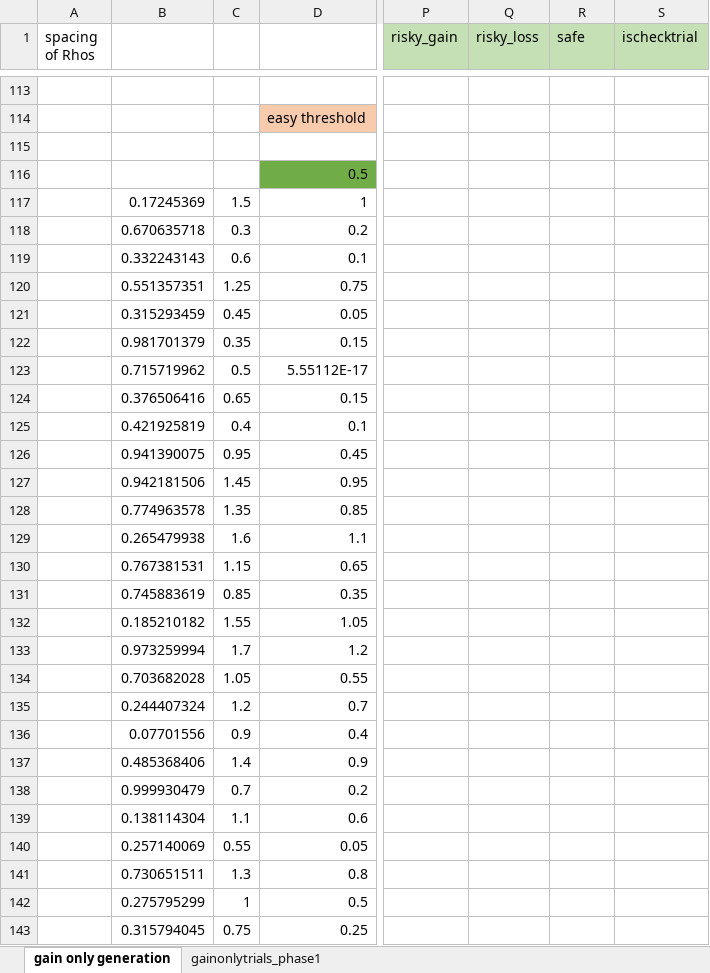
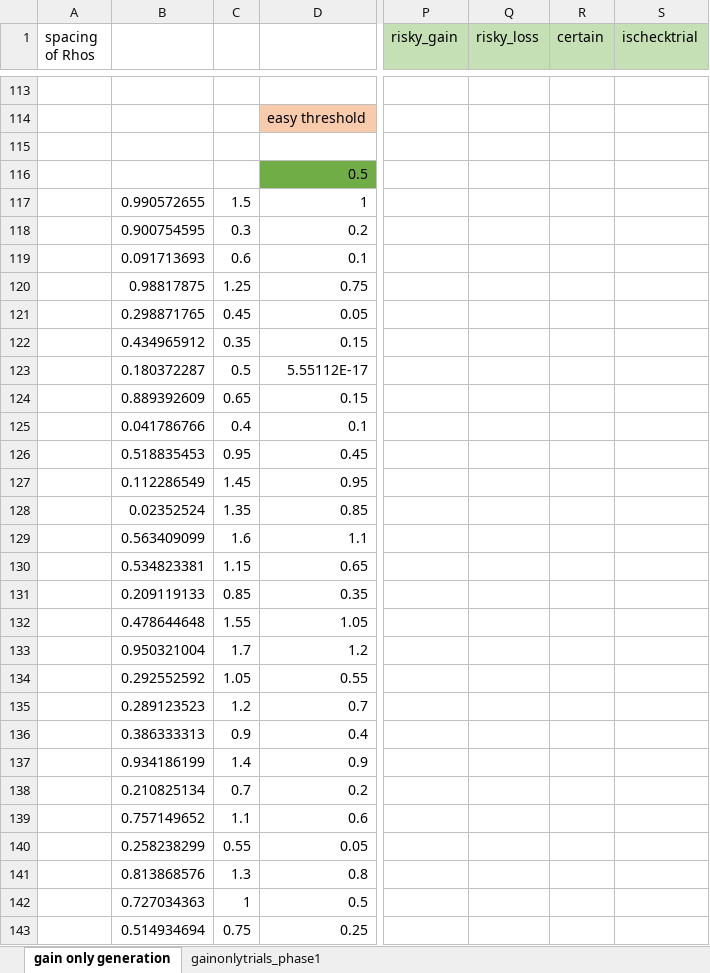
Before and after one commit to fareri-lab/rejection_risk, an Excel workbook: choiceset_30.xlsx, sheet gain only generation, drawn as a sheet; only a part is shown, gaps mark what is left out; values as stored, in another font and other column widths than the file's, no borders; charts and pictures not drawn; the diff covers the shown part only; the diff names each change by its address in the sheet, - before the commit and + after, or states it on an @@ line.

```diff
--- a/choiceset_30.xlsx (sheet gain only generation)
+++ b/choiceset_30.xlsx (sheet gain only generation)
-R1: safe
+R1: certain
-B117: 0.17245369
+B117: 0.990572655
-B118: 0.670635718
+B118: 0.900754595
-B119: 0.332243143
+B119: 0.091713693
-B120: 0.551357351
+B120: 0.98817875
-B121: 0.315293459
+B121: 0.298871765
-B122: 0.981701379
+B122: 0.434965912
-B123: 0.715719962
+B123: 0.180372287
-B124: 0.376506416
+B124: 0.889392609
-B125: 0.421925819
+B125: 0.041786766
-B126: 0.941390075
+B126: 0.518835453
-B127: 0.942181506
+B127: 0.112286549
-B128: 0.774963578
+B128: 0.02352524
-B129: 0.265479938
+B129: 0.563409099
-B130: 0.767381531
+B130: 0.534823381
-B131: 0.745883619
+B131: 0.209119133
-B132: 0.185210182
+B132: 0.478644648
-B133: 0.973259994
+B133: 0.950321004
-B134: 0.703682028
+B134: 0.292552592
-B135: 0.244407324
+B135: 0.289123523
-B136: 0.07701556
+B136: 0.386333313
-B137: 0.485368406
+B137: 0.934186199
-B138: 0.999930479
+B138: 0.210825134
-B139: 0.138114304
+B139: 0.757149652
-B140: 0.257140069
+B140: 0.258238299
-B141: 0.730651511
+B141: 0.813868576
-B142: 0.275795299
+B142: 0.727034363
-B143: 0.315794045
+B143: 0.514934694
```
Also changed, not shown: 2 edited cells elsewhere in this sheet, charts or pictures, 11 other files.
